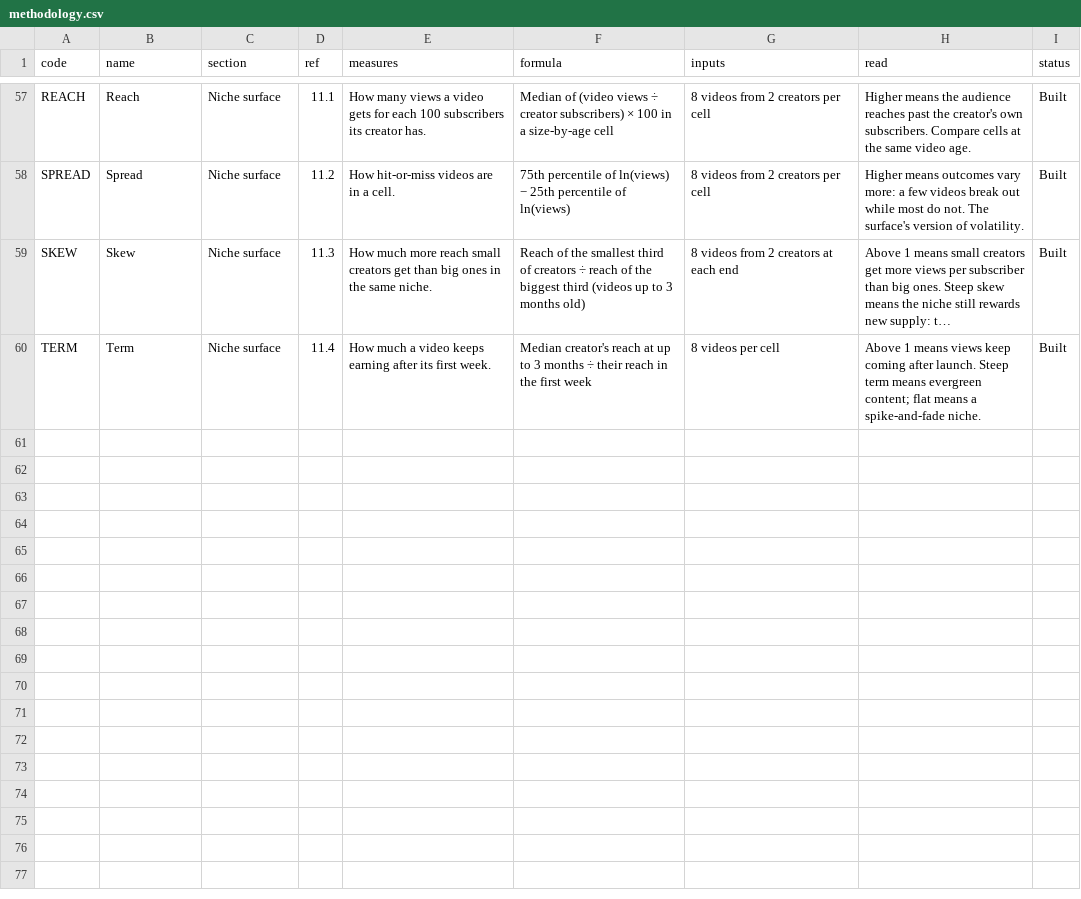
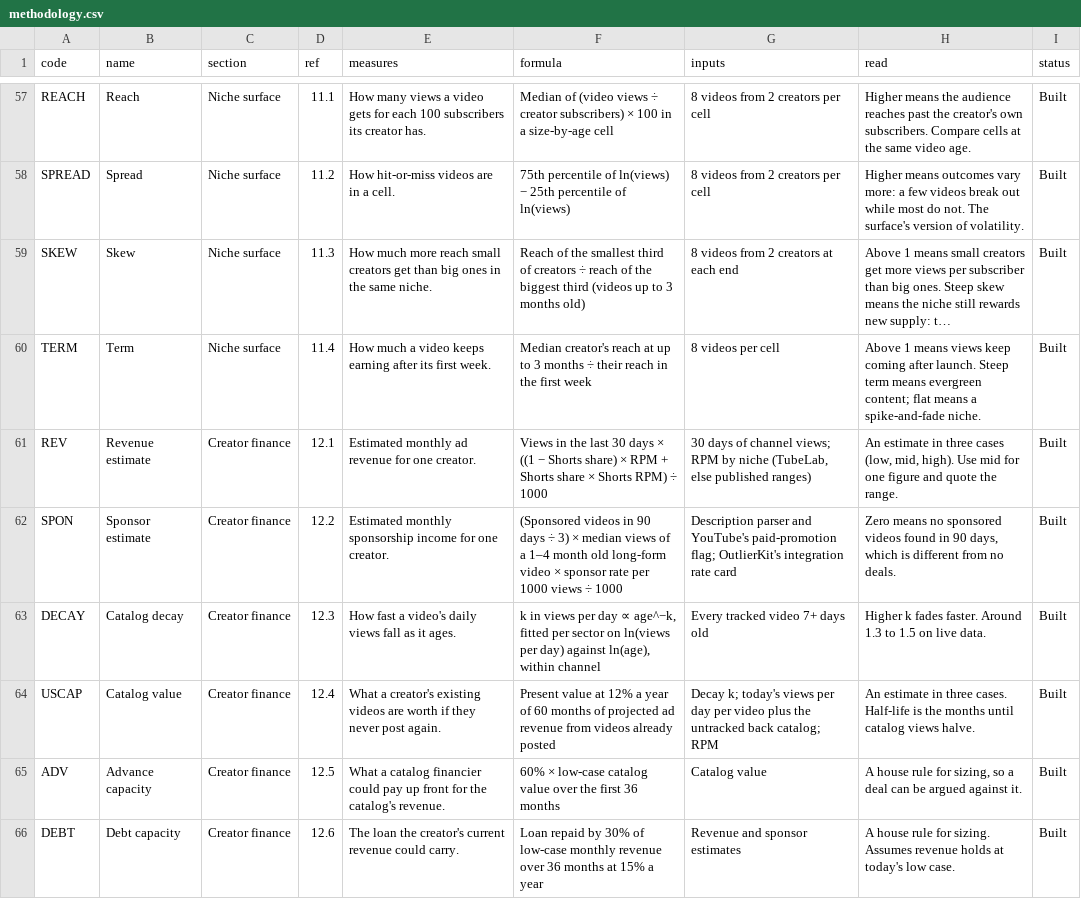
Before and after one commit to emiherrera1/content-terminal, a CSV file: config/methodology.csv, drawn as a sheet; only a part is shown, gaps mark what is left out; long unchanged cells end in …; the diff names each change by its address in the sheet, - before the commit and + after, or states it on an @@ line.

```diff
--- a/config/methodology.csv
+++ b/config/methodology.csv
+row 61: REV | Revenue estimate | Creator finance | 12.1 | Estimated monthly ad revenue for one creator. | Views in the last 30 days × ((1 − Shorts share) × RPM + Shorts share × Shorts RPM) ÷ 1000 | 30 days of channel views; RPM by niche (TubeLab, else published ranges) | An estimate in three cases (low, mid, high). Use mid for one figure and quote the range. | Built
+row 62: SPON | Sponsor estimate | Creator finance | 12.2 | Estimated monthly sponsorship income for one creator. | (Sponsored videos in 90 days ÷ 3) × median views of a 1–4 month old long-form video × sponsor rate per 1000 views ÷ 1000 | Description parser and YouTube's paid-promotion flag; OutlierKit's integration rate card | Zero means no sponsored videos found in 90 days, which is different from no deals. | Built
+row 63: DECAY | Catalog decay | Creator finance | 12.3 | How fast a video's daily views fall as it ages. | k in views per day ∝ age^−k, fitted per sector on ln(views per day) against ln(age), within channel | Every tracked video 7+ days old | Higher k fades faster. Around 1.3 to 1.5 on live data. | Built
+row 64: USCAP | Catalog value | Creator finance | 12.4 | What a creator's existing videos are worth if they never post again. | Present value at 12% a year of 60 months of projected ad revenue from videos already posted | Decay k; today's views per day per video plus the untracked back catalog; RPM | An estimate in three cases. Half-life is the months until catalog views halve. | Built
+row 65: ADV | Advance capacity | Creator finance | 12.5 | What a catalog financier could pay up front for the catalog's revenue. | 60% × low-case catalog value over the first 36 months | Catalog value | A house rule for sizing, so a deal can be argued against it. | Built
+row 66: DEBT | Debt capacity | Creator finance | 12.6 | The loan the creator's current revenue could carry. | Loan repaid by 30% of low-case monthly revenue over 36 months at 15% a year | Revenue and sponsor estimates | A house rule for sizing. Assumes revenue holds at today's low case. | Built
```
Also changed, not shown: 11 other files.
